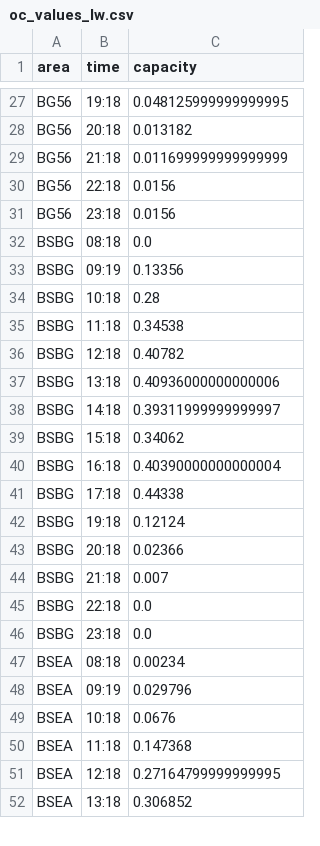
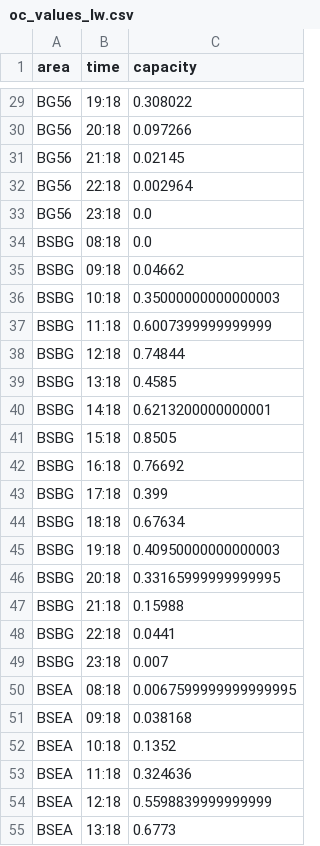
Before and after one commit to QS-SQ/UNI.KN-Bib-Auslastung, a CSV file: docs/temp/oc_values_lw.csv, drawn as a sheet; only a part is shown, gaps mark what is left out; addresses are those after the commit; the diff covers the shown part only; the diff names each change by its address in the sheet, - before the commit and + after, or states it on an @@ line.

```diff
--- a/docs/temp/oc_values_lw.csv
+++ b/docs/temp/oc_values_lw.csv
-C29 (capacity): 0.048125999999999995
+C29 (capacity): 0.308022
-C30 (capacity): 0.013182
+C30 (capacity): 0.097266
-C31 (capacity): 0.011699999999999999
+C31 (capacity): 0.02145
-C32 (capacity): 0.0156
+C32 (capacity): 0.002964
-C33 (capacity): 0.0156
+C33 (capacity): 0.0
-B35 (time): 09:19
+B35 (time): 09:18
-C35 (capacity): 0.13356
+C35 (capacity): 0.04662
-C36 (capacity): 0.28
+C36 (capacity): 0.35000000000000003
-C37 (capacity): 0.34538
+C37 (capacity): 0.6007399999999999
-C38 (capacity): 0.40782
+C38 (capacity): 0.74844
-C39 (capacity): 0.40936000000000006
+C39 (capacity): 0.4585
-C40 (capacity): 0.39311999999999997
+C40 (capacity): 0.6213200000000001
-C41 (capacity): 0.34062
+C41 (capacity): 0.8505
-C42 (capacity): 0.40390000000000004
+C42 (capacity): 0.76692
-C43 (capacity): 0.44338
+C43 (capacity): 0.399
+row 44: BSBG | 18:18 | 0.67634
-C45 (capacity): 0.12124
+C45 (capacity): 0.40950000000000003
-C46 (capacity): 0.02366
+C46 (capacity): 0.33165999999999995
-C47 (capacity): 0.007
+C47 (capacity): 0.15988
-C48 (capacity): 0.0
+C48 (capacity): 0.0441
-C49 (capacity): 0.0
+C49 (capacity): 0.007
-C50 (capacity): 0.00234
+C50 (capacity): 0.0067599999999999995
-B51 (time): 09:19
+B51 (time): 09:18
-C51 (capacity): 0.029796
+C51 (capacity): 0.038168
-C52 (capacity): 0.0676
+C52 (capacity): 0.1352
-C53 (capacity): 0.147368
+C53 (capacity): 0.324636
-C54 (capacity): 0.27164799999999995
+C54 (capacity): 0.5598839999999999
-C55 (capacity): 0.306852
+C55 (capacity): 0.6773
```
Also changed, not shown: 8 added rows and 115 edited cells elsewhere in this file, docs/temp/oc_values_today.csv, 3 other files.
